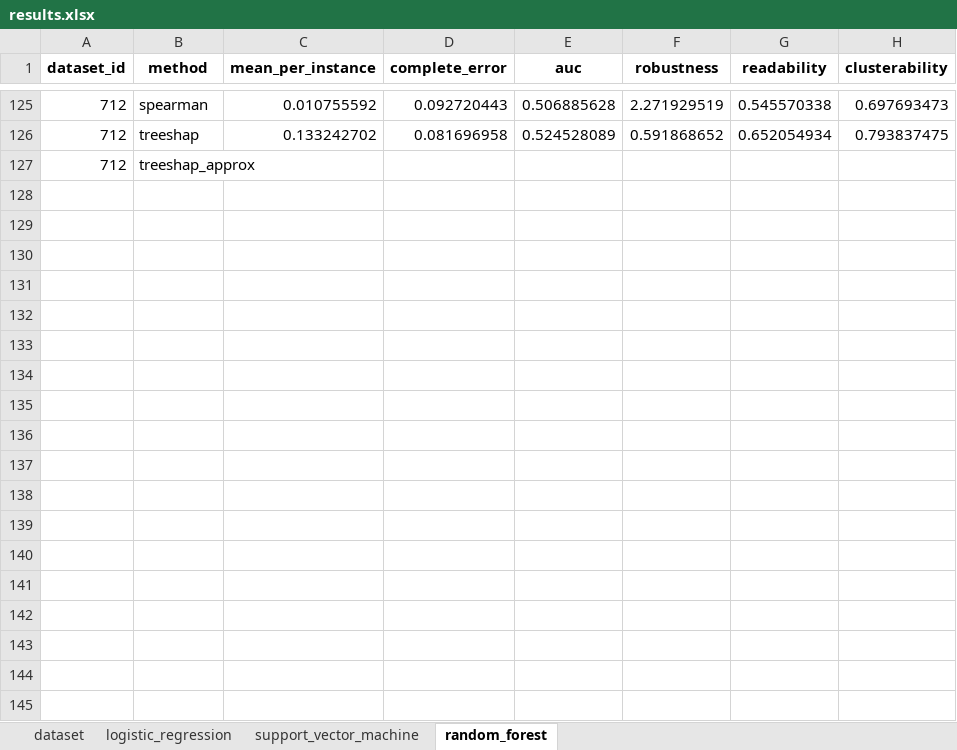
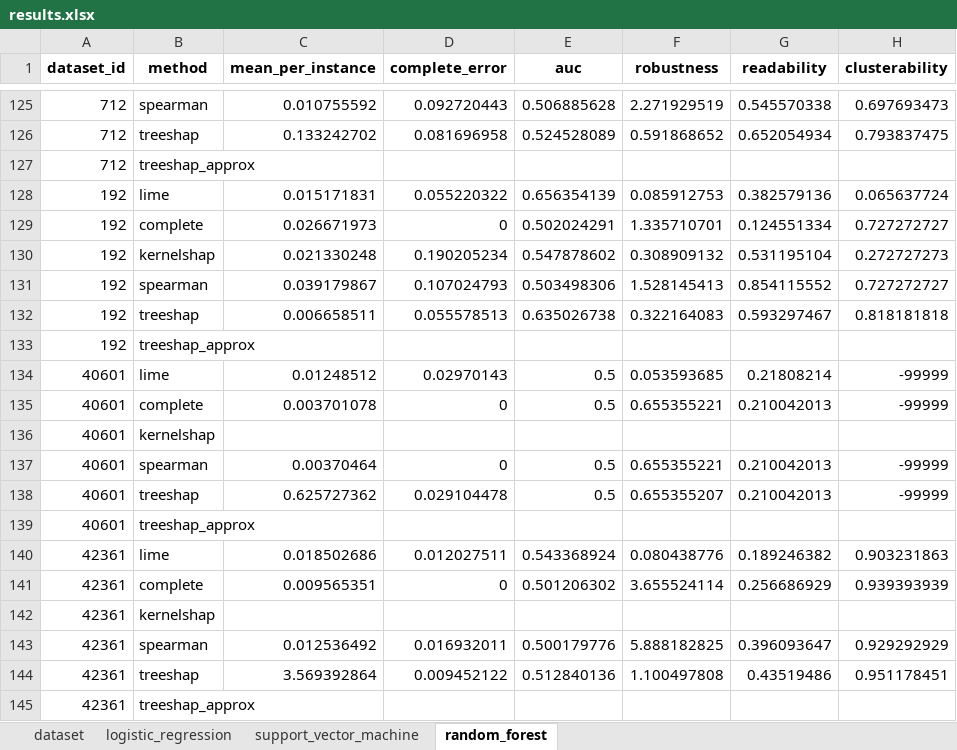
Before and after one commit to Tazering/Research, an Excel workbook: fathkouhi_xai-swarm/results.xlsx, sheet random_forest, drawn as a sheet; only a part is shown, gaps mark what is left out; values as stored, in another font and other column widths than the file's, no borders; the diff names each change by its address in the sheet, - before the commit and + after, or states it on an @@ line.

```diff
--- a/fathkouhi_xai-swarm/results.xlsx (sheet random_forest)
+++ b/fathkouhi_xai-swarm/results.xlsx (sheet random_forest)
+row 128: 192 | lime | 0.015171831 | 0.055220322 | 0.656354139 | 0.085912753 | 0.382579136 | 0.065637724
+row 129: 192 | complete | 0.026671973 | 0 | 0.502024291 | 1.335710701 | 0.124551334 | 0.727272727
+row 130: 192 | kernelshap | 0.021330248 | 0.190205234 | 0.547878602 | 0.308909132 | 0.531195104 | 0.272727273
+row 131: 192 | spearman | 0.039179867 | 0.107024793 | 0.503498306 | 1.528145413 | 0.854115552 | 0.727272727
+row 132: 192 | treeshap | 0.006658511 | 0.055578513 | 0.635026738 | 0.322164083 | 0.593297467 | 0.818181818
+row 133: 192 | treeshap_approx
+row 134: 40601 | lime | 0.01248512 | 0.02970143 | 0.5 | 0.053593685 | 0.21808214 | -99999
+row 135: 40601 | complete | 0.003701078 | 0 | 0.5 | 0.655355221 | 0.210042013 | -99999
+row 136: 40601 | kernelshap
+row 137: 40601 | spearman | 0.00370464 | 0 | 0.5 | 0.655355221 | 0.210042013 | -99999
+row 138: 40601 | treeshap | 0.625727362 | 0.029104478 | 0.5 | 0.655355207 | 0.210042013 | -99999
+row 139: 40601 | treeshap_approx
+row 140: 42361 | lime | 0.018502686 | 0.012027511 | 0.543368924 | 0.080438776 | 0.189246382 | 0.903231863
+row 141: 42361 | complete | 0.009565351 | 0 | 0.501206302 | 3.655524114 | 0.256686929 | 0.939393939
+row 142: 42361 | kernelshap
+row 143: 42361 | spearman | 0.012536492 | 0.016932011 | 0.500179776 | 5.888182825 | 0.396093647 | 0.929292929
+row 144: 42361 | treeshap | 3.569392864 | 0.009452122 | 0.512840136 | 1.100497808 | 0.43519486 | 0.951178451
+row 145: 42361 | treeshap_approx
```
Also changed, not shown: sheet logistic_regression, sheet support_vector_machine, sheet dataset, fathkouhi_xai-swarm/dataset_results.xlsx, 5 other files.
